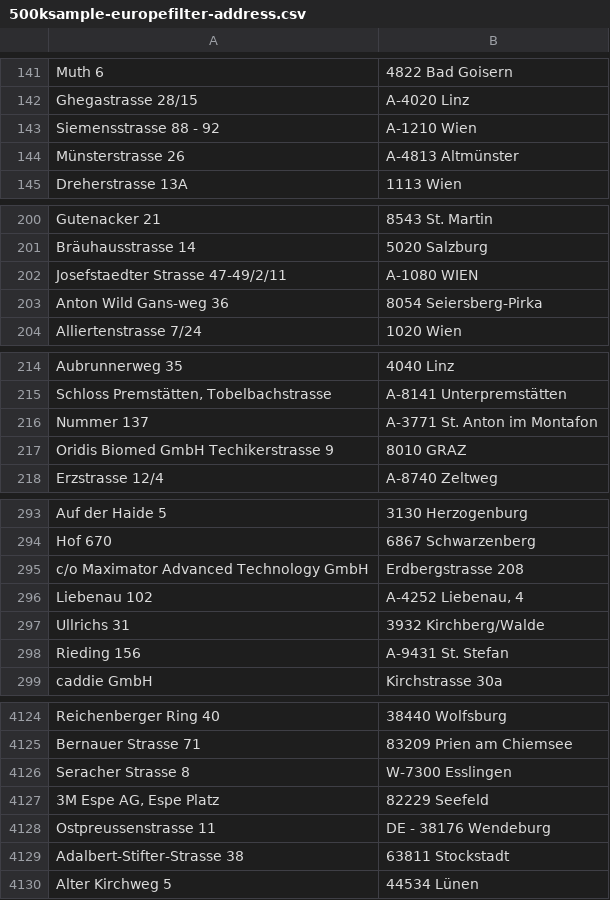
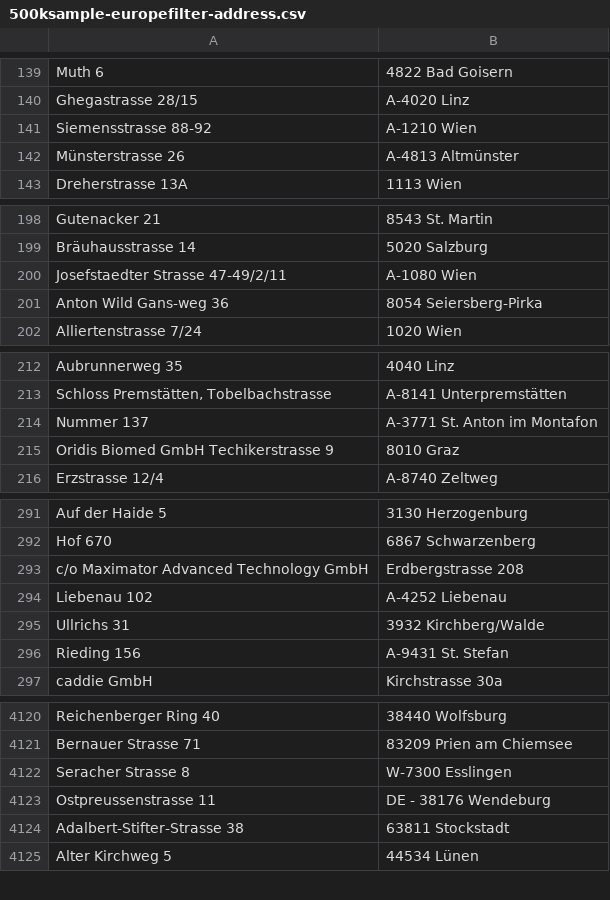
Before and after one commit to JoachimOpdenakker/afstudeerproject-ner-spacy, a CSV file: data/samples/500ksample-europefilter-address.csv, drawn as a sheet; only a part is shown, gaps mark what is left out; the diff covers the shown part only.

```diff
--- a/data/samples/500ksample-europefilter-address.csv
+++ b/data/samples/500ksample-europefilter-address.csv
@@ -142,3 +140,3 @@ Muth 6,4822 Bad Goisern
 Ghegastrasse 28/15,A-4020 Linz
-Siemensstrasse 88 - 92,A-1210 Wien
+Siemensstrasse 88-92,A-1210 Wien
 Münsterstrasse 26,A-4813 Altmünster
@@ -201,3 +199,3 @@ Gutenacker 21,8543 St. Martin
 Bräuhausstrasse 14,5020 Salzburg
-Josefstaedter Strasse 47-49/2/11,A-1080 WIEN
+Josefstaedter Strasse 47-49/2/11,A-1080 Wien
 Anton Wild Gans-weg 36,8054 Seiersberg-Pirka
@@ -216,3 +214,3 @@ Aubrunnerweg 35,4040 Linz
 Nummer 137,A-3771 St. Anton im Montafon
-Oridis Biomed GmbH Techikerstrasse 9,8010 GRAZ
+Oridis Biomed GmbH Techikerstrasse 9,8010 Graz
 Erzstrasse 12/4,A-8740 Zeltweg
@@ -295,3 +293,3 @@ Hof 670,6867 Schwarzenberg
 c/o Maximator Advanced Technology GmbH,Erdbergstrasse 208
-Liebenau 102,"A-4252 Liebenau, 4"
+Liebenau 102,A-4252 Liebenau
 Ullrichs 31,3932 Kirchberg/Walde
@@ -4126,3 +4122,2 @@ Bernauer Strasse 71,83209 Prien am Chiemsee
 Seracher Strasse 8,W-7300 Esslingen
-"3M Espe AG, Espe Platz",82229 Seefeld
 Ostpreussenstrasse 11,DE - 38176 Wendeburg
```
Also changed, not shown: 4 removed rows and 6 edited cells elsewhere in this file, 16 other files.
